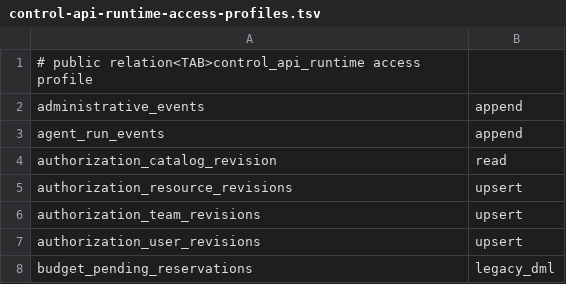
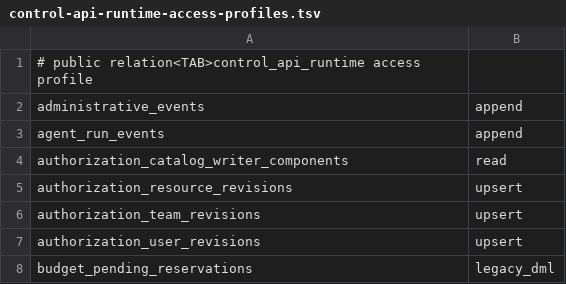
Before and after one commit to evenfire-ai/evenfire, a TSV file: deploy/scripts/control-api-runtime-access-profiles.tsv, drawn as a sheet; only a part is shown.

Commit message:
fix(control-api): r5-h3 compose catalog revisions
Class-check: catalog-affecting writers -> 18 tables -> map every writer to scoped revisions

Repro-test: composable migration contract fails at 4c2ca1c4 and passes after the fix

```diff
--- a/deploy/scripts/control-api-runtime-access-profiles.tsv
+++ b/deploy/scripts/control-api-runtime-access-profiles.tsv
@@ -3,3 +3,3 @@ administrative_events	append
 agent_run_events	append
-authorization_catalog_revision	read
+authorization_catalog_writer_components	read
 authorization_resource_revisions	upsert
```
Also changed, not shown: 11 other files.
